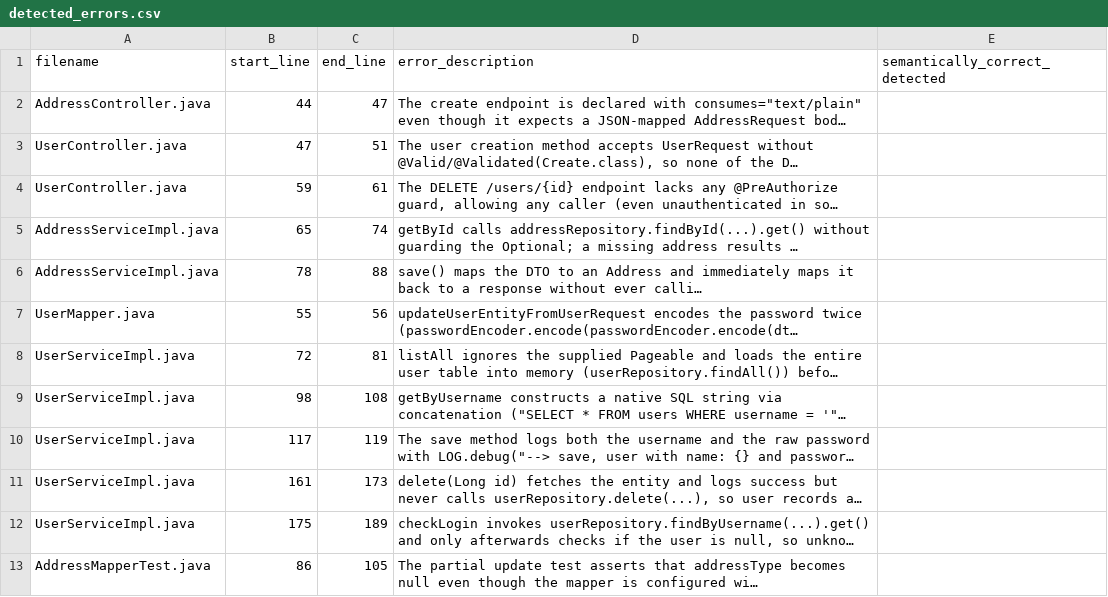
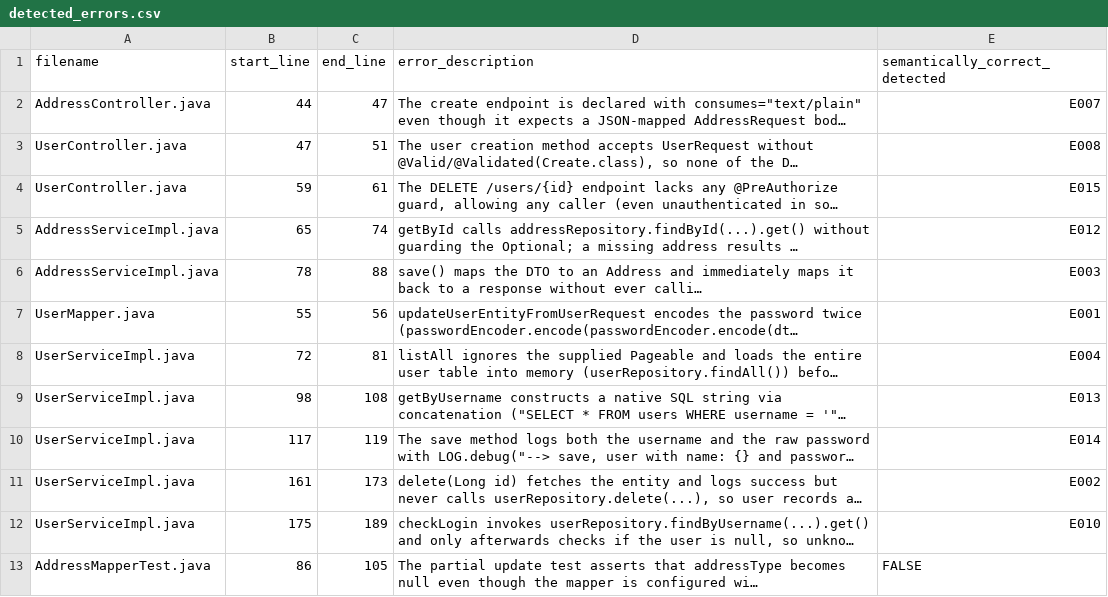
Before and after one commit to G1t-Happens/llm-code-quality-experiment, a CSV file: docs/experiment/analysis/Detected/Opencode_gpt-5-1-codex/opencode_gpt-5-1-codex_fault_bugs_20251201_150450_ses_525cd979effed4UrE3gm1vtThO/detected_errors.csv, drawn as a sheet; long unchanged cells end in …; the diff names each change by its address in the sheet, - before the commit and + after, or states it on an @@ line.

Commit message:
add: results

```diff
--- a/docs/experiment/analysis/Detected/Opencode_gpt-5-1-codex/opencode_gpt-5-1-codex_fault_bugs_20251201_150450_ses_525cd979effed4UrE3gm1vtThO/detected_errors.csv
+++ b/docs/experiment/analysis/Detected/Opencode_gpt-5-1-codex/opencode_gpt-5-1-codex_fault_bugs_20251201_150450_ses_525cd979effed4UrE3gm1vtThO/detected_errors.csv
-E2 (semantically_correct_detected): (empty)
+E2 (semantically_correct_detected): E007
-E3 (semantically_correct_detected): (empty)
+E3 (semantically_correct_detected): E008
-E4 (semantically_correct_detected): (empty)
+E4 (semantically_correct_detected): E015
-E5 (semantically_correct_detected): (empty)
+E5 (semantically_correct_detected): E012
-E6 (semantically_correct_detected): (empty)
+E6 (semantically_correct_detected): E003
-E7 (semantically_correct_detected): (empty)
+E7 (semantically_correct_detected): E001
-E8 (semantically_correct_detected): (empty)
+E8 (semantically_correct_detected): E004
-E9 (semantically_correct_detected): (empty)
+E9 (semantically_correct_detected): E013
-E10 (semantically_correct_detected): (empty)
+E10 (semantically_correct_detected): E014
-E11 (semantically_correct_detected): (empty)
+E11 (semantically_correct_detected): E002
-E12 (semantically_correct_detected): (empty)
+E12 (semantically_correct_detected): E010
-E13 (semantically_correct_detected): (empty)
+E13 (semantically_correct_detected): FALSE
```
